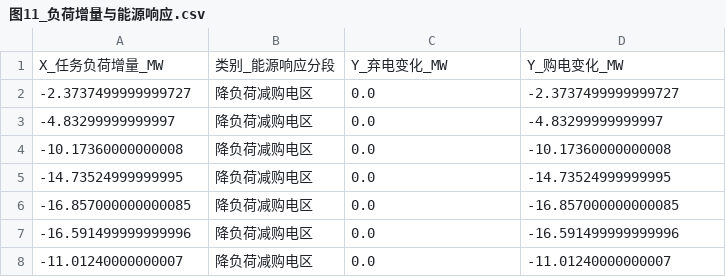
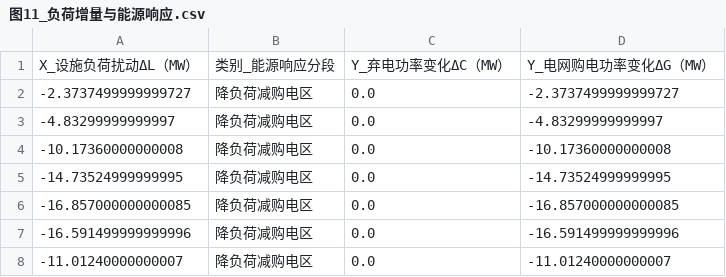
Before and after one commit to Solstica/Scrimmage6, a CSV file: modules/30_q2/figures/editable/图11_负荷增量与能源响应.csv, drawn as a sheet; only a part is shown; removed rows and columns are numbered as before the commit, all else as after; the diff names each change by its address in the sheet, - before the commit and + after, or states it on an @@ line.

```diff
--- a/modules/30_q2/figures/editable/图11_负荷增量与能源响应.csv
+++ b/modules/30_q2/figures/editable/图11_负荷增量与能源响应.csv
-row 1: X_任务负荷增量_MW | 类别_能源响应分段 | Y_弃电变化_MW | Y_购电变化_MW
+row 1: X_设施负荷扰动ΔL（MW） | 类别_能源响应分段 | Y_弃电功率变化ΔC（MW） | Y_电网购电功率变化ΔG（MW）
```
Also changed, not shown: modules/30_q2/figures/editable/图04_成本收敛轨迹.csv, modules/30_q2/figures/editable/图09_区域迁移矩阵.csv, 12 other files.
